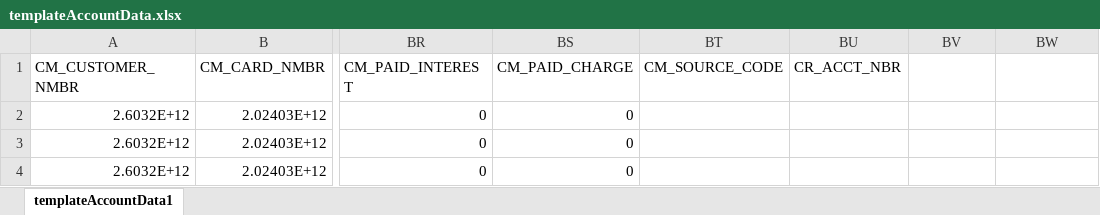
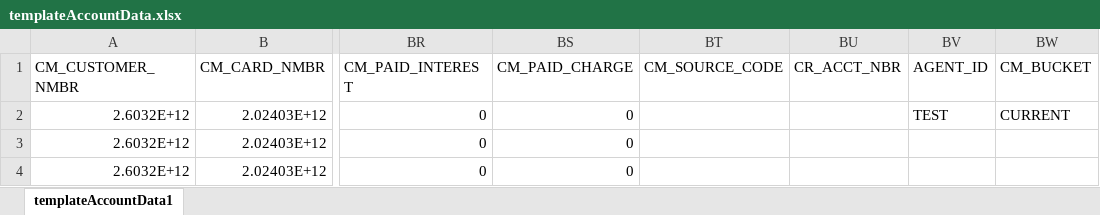
Before and after one commit to helmiintelix/scoringCI4, an Excel workbook: public/template/uploadAccountData/templateAccountData.xlsx, sheet templateAccountData1, drawn as a sheet; only a part is shown, gaps mark what is left out; values as stored, in another font and other column widths than the file's, no borders; the diff names each change by its address in the sheet, - before the commit and + after, or states it on an @@ line.

Commit message:
update upload account data

```diff
--- a/public/template/uploadAccountData/templateAccountData.xlsx (sheet templateAccountData1)
+++ b/public/template/uploadAccountData/templateAccountData.xlsx (sheet templateAccountData1)
-BV1: (empty)
+BV1: AGENT_ID
-BW1: (empty)
+BW1: CM_BUCKET
-BV2 (AGENT_ID): (empty)
+BV2 (AGENT_ID): TEST
-BW2 (CM_BUCKET): (empty)
+BW2 (CM_BUCKET): CURRENT
```
Also changed, not shown: 2 other files.
